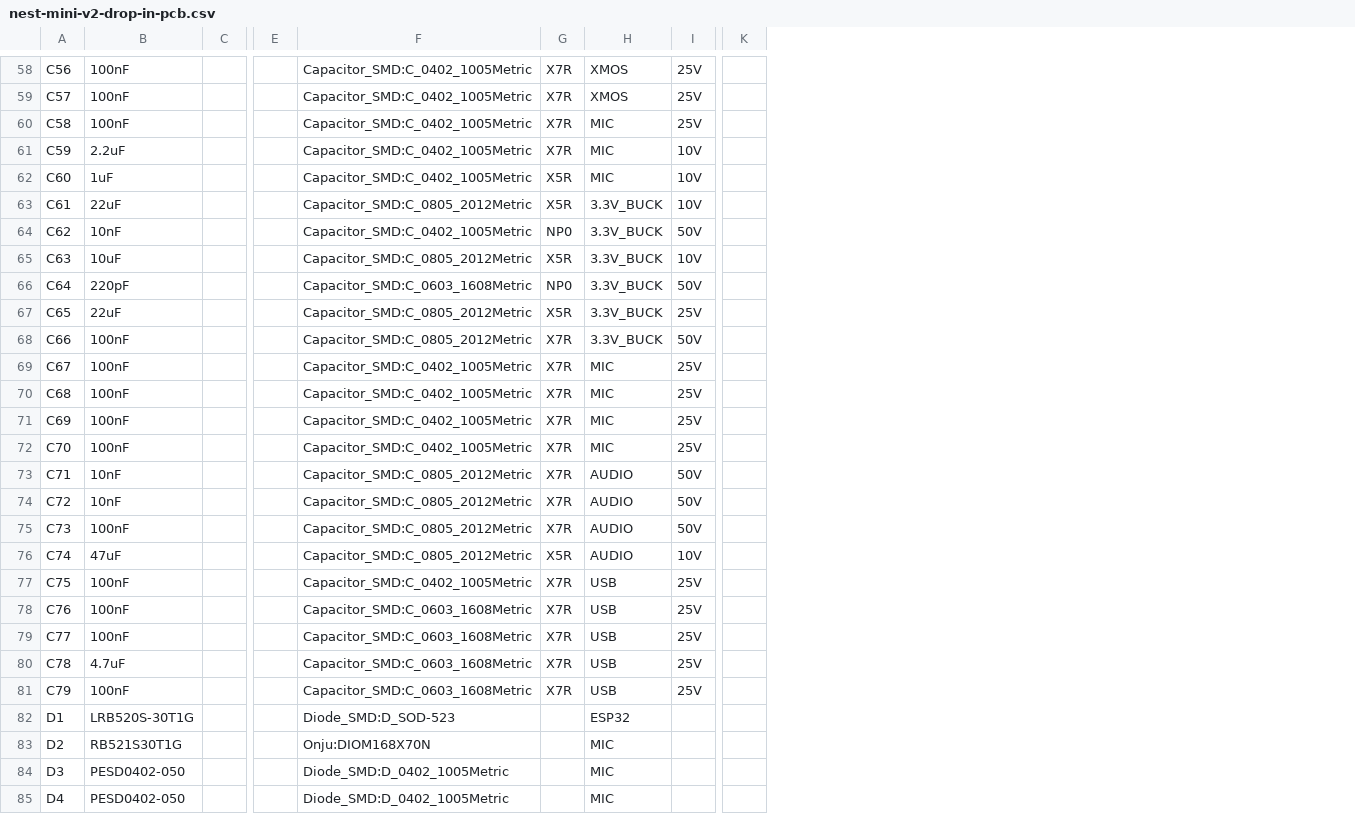
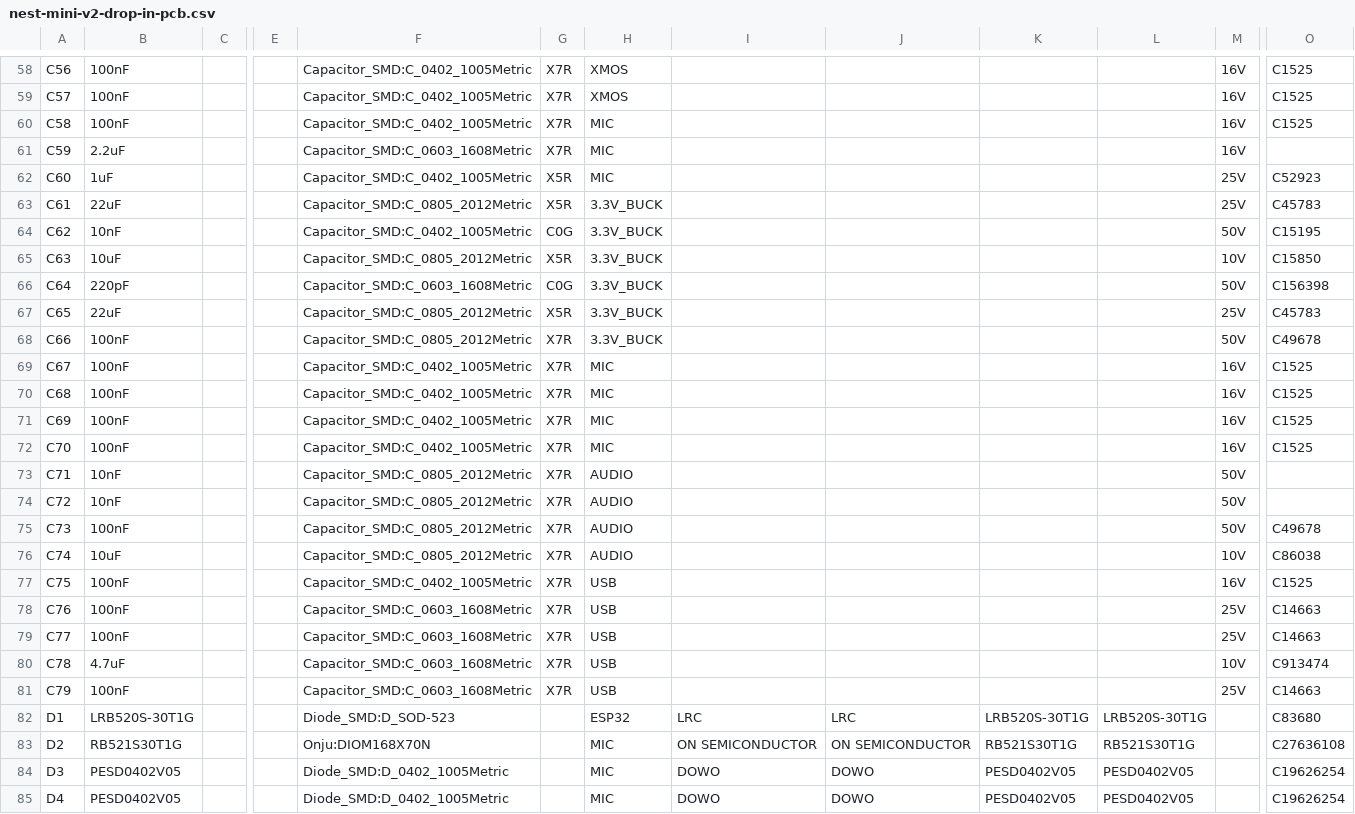
Before and after one commit to iMike78/nest-mini-drop-in-pcb, a CSV file: nest-mini-v2-drop-in-pcb.csv, drawn as a sheet; only a part is shown, gaps mark what is left out; removed rows and columns are numbered as before the commit, all else as after; the diff covers the shown part only; the diff names each change by its address in the sheet, - before the commit and + after, or states it on an @@ line.

```diff
--- a/nest-mini-v2-drop-in-pcb.csv
+++ b/nest-mini-v2-drop-in-pcb.csv
+column I, rows 82-85: LRC | ON SEMICONDUCTOR | DOWO | DOWO
+column J, rows 82-85: LRC | ON SEMICONDUCTOR | DOWO | DOWO
+column K, rows 82-85: LRB520S-30T1G | RB521S30T1G | PESD0402V05 | PESD0402V05
+column L, rows 82-85: LRB520S-30T1G | RB521S30T1G | PESD0402V05 | PESD0402V05
-column K, empty
+column O, rows 58-85: C1525 | C1525 | C1525 |  | C52923 | C45783 | C15195 | C15850 | C156398 | C45783 | C49678 | C1525 | C1525 | C1525 | C1525 |  |  | C49678 | C86038 | C1525 | C14663 | C14663 | C913474 | C14663 | C83680 | C27636108 | C19626254 | C19626254
-M58:M60: 25V
+M58:M60: 16V
-F61: Capacitor_SMD:C_0402_1005Metric
+F61: Capacitor_SMD:C_0603_1608Metric
-M61: 10V
+M61: 16V
-M62:M63: 10V
+M62:M63: 25V
-G64: NP0
+G64: C0G
-G66: NP0
+G66: C0G
-M69:M72: 25V
+M69:M72: 16V
-B76: 47uF
+B76: 10uF
-G76: X5R
+G76: X7R
-M77: 25V
+M77: 16V
-M80: 25V
+M80: 10V
-B84:B85: PESD0402-050
+B84:B85: PESD0402V05
```
Also changed, not shown: 76 edited cells elsewhere in this file, production/bom.csv, production/positions.csv, 29 other files.
